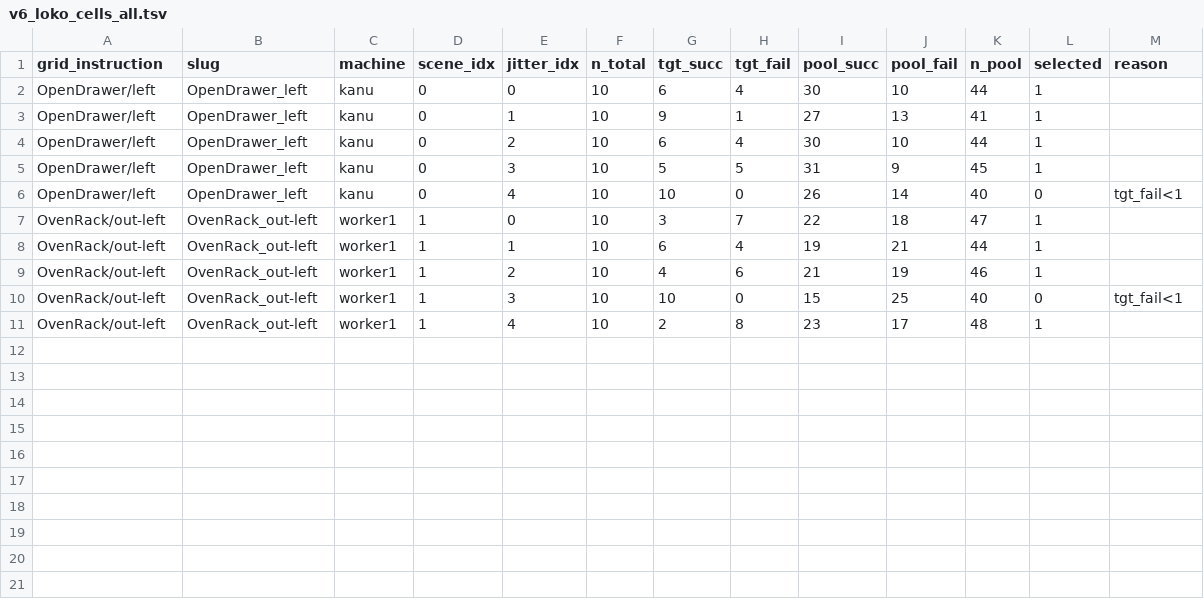
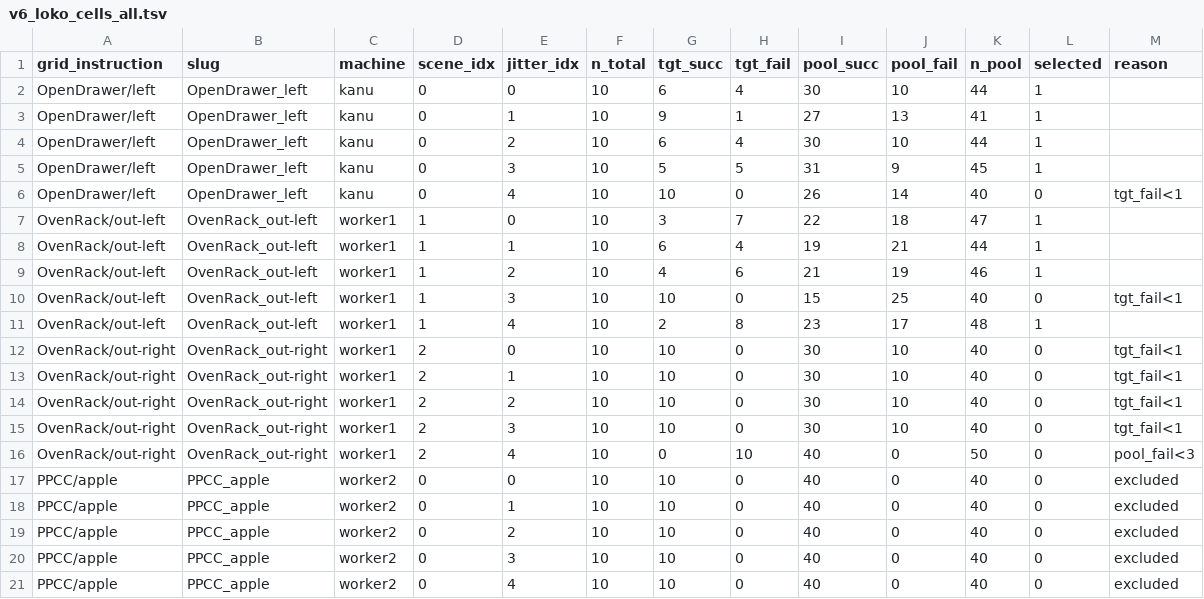
Before and after one commit to hanyangtae/temporal_vla, a TSV file: configs/collect/n15_grid_v6_scene_jitter/v6_loko_cells_all.tsv, drawn as a sheet.

```diff
--- a/configs/collect/n15_grid_v6_scene_jitter/v6_loko_cells_all.tsv
+++ b/configs/collect/n15_grid_v6_scene_jitter/v6_loko_cells_all.tsv
@@ -11 +11,11 @@ OvenRack/out-left	OvenRack_out-left	worker1	1	3	10	10	0	15	25	40	0	tgt_fail<1
 OvenRack/out-left	OvenRack_out-left	worker1	1	4	10	2	8	23	17	48	1	
+OvenRack/out-right	OvenRack_out-right	worker1	2	0	10	10	0	30	10	40	0	tgt_fail<1
+OvenRack/out-right	OvenRack_out-right	worker1	2	1	10	10	0	30	10	40	0	tgt_fail<1
+OvenRack/out-right	OvenRack_out-right	worker1	2	2	10	10	0	30	10	40	0	tgt_fail<1
+OvenRack/out-right	OvenRack_out-right	worker1	2	3	10	10	0	30	10	40	0	tgt_fail<1
+OvenRack/out-right	OvenRack_out-right	worker1	2	4	10	0	10	40	0	50	0	pool_fail<3
+PPCC/apple	PPCC_apple	worker2	0	0	10	10	0	40	0	40	0	excluded
+PPCC/apple	PPCC_apple	worker2	0	1	10	10	0	40	0	40	0	excluded
+PPCC/apple	PPCC_apple	worker2	0	2	10	10	0	40	0	40	0	excluded
+PPCC/apple	PPCC_apple	worker2	0	3	10	10	0	40	0	40	0	excluded
+PPCC/apple	PPCC_apple	worker2	0	4	10	10	0	40	0	40	0	excluded
```
Also changed, not shown: 2 other files.
